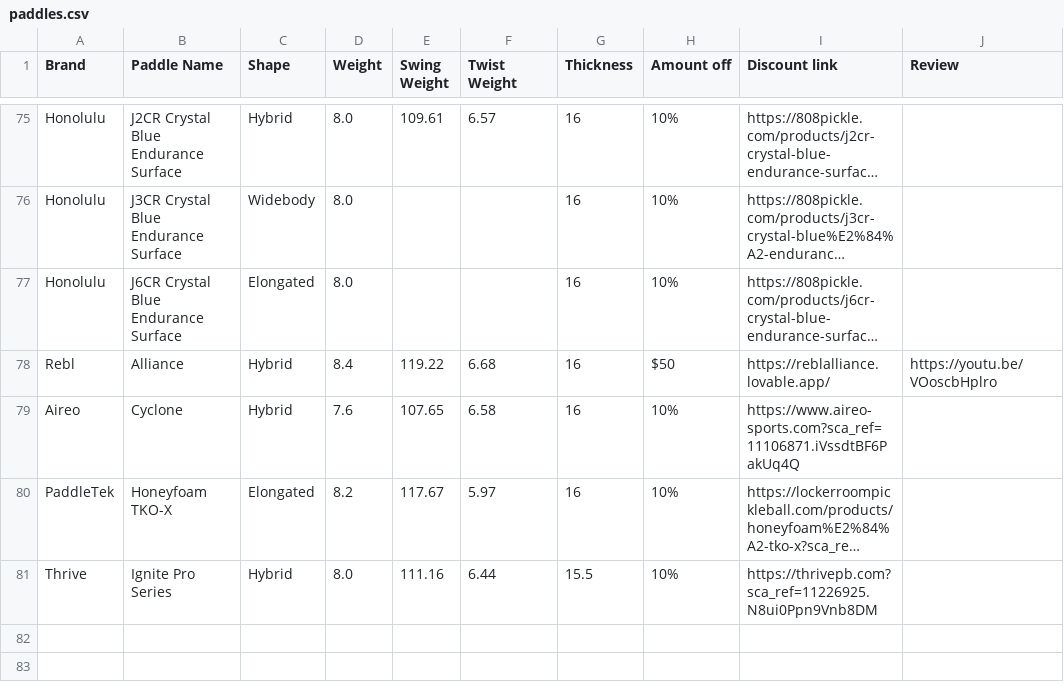
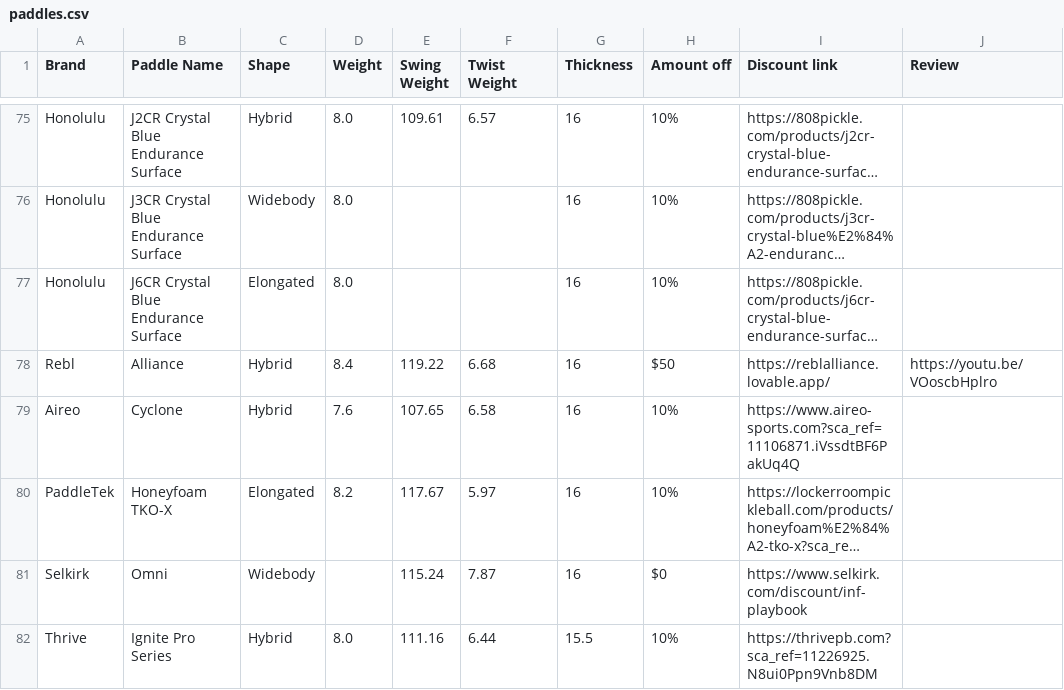
Before and after one commit to pickleballplaybook/Pickleball-Paddles, a CSV file: src/data/paddles.csv, drawn as a sheet; only a part is shown, gaps mark what is left out; long unchanged cells end in …; the diff names each change by its address in the sheet, - before the commit and + after, or states it on an @@ line.

```diff
--- a/src/data/paddles.csv
+++ b/src/data/paddles.csv
+row 81: Selkirk | Omni | Widebody |  | 115.24 | 7.87 | 16 | $0 | https://www.selkirk.com/discount/inf-playbook
```
Also changed, not shown: 2 other files.
